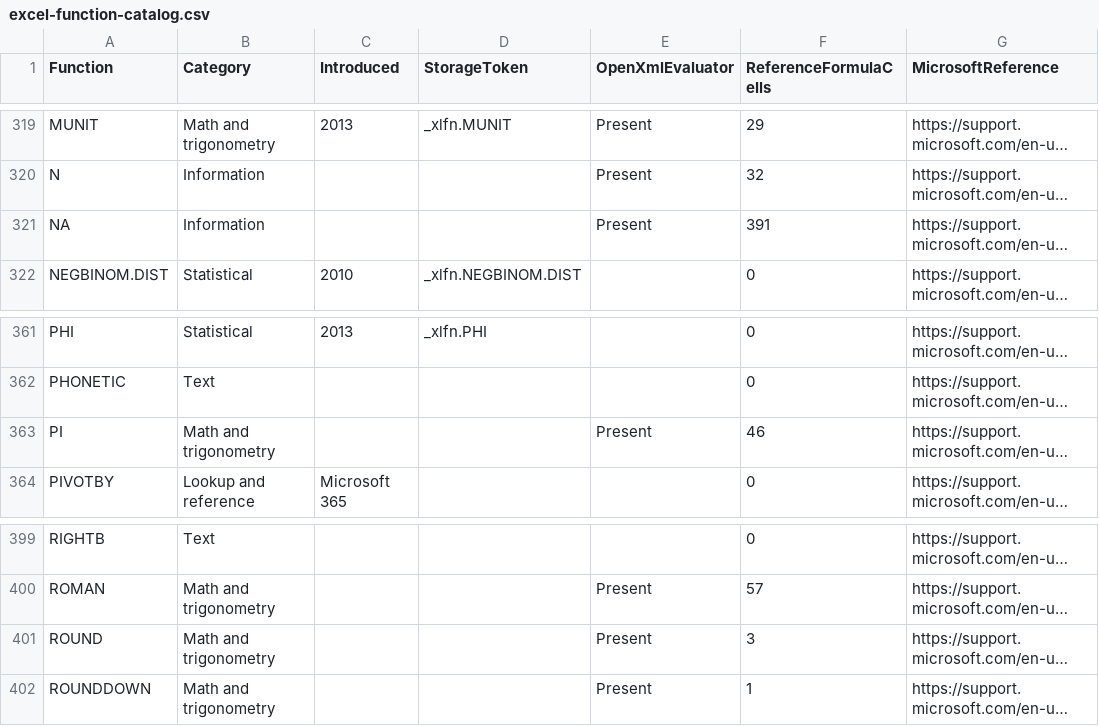
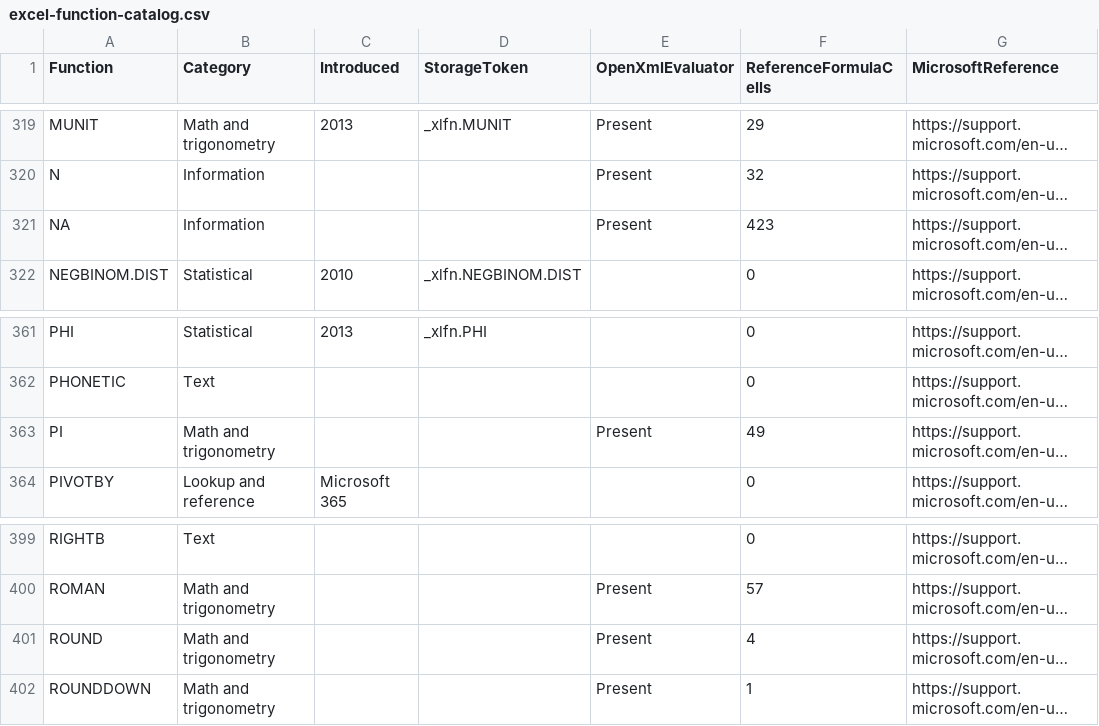
Before and after one commit to CompuMasterGmbH/CompuMaster.Excel, a CSV file: tools/excel-function-catalog.csv, drawn as a sheet; only a part is shown, gaps mark what is left out; long unchanged cells end in …; the diff covers the shown part only; the diff names each change by its address in the sheet, - before the commit and + after, or states it on an @@ line.

```diff
--- a/tools/excel-function-catalog.csv
+++ b/tools/excel-function-catalog.csv
-F321 (ReferenceFormulaCells): 391
+F321 (ReferenceFormulaCells): 423
-F363 (ReferenceFormulaCells): 46
+F363 (ReferenceFormulaCells): 49
-F401 (ReferenceFormulaCells): 3
+F401 (ReferenceFormulaCells): 4
```
Also changed, not shown: 35 edited cells elsewhere in this file, 10 other files.
